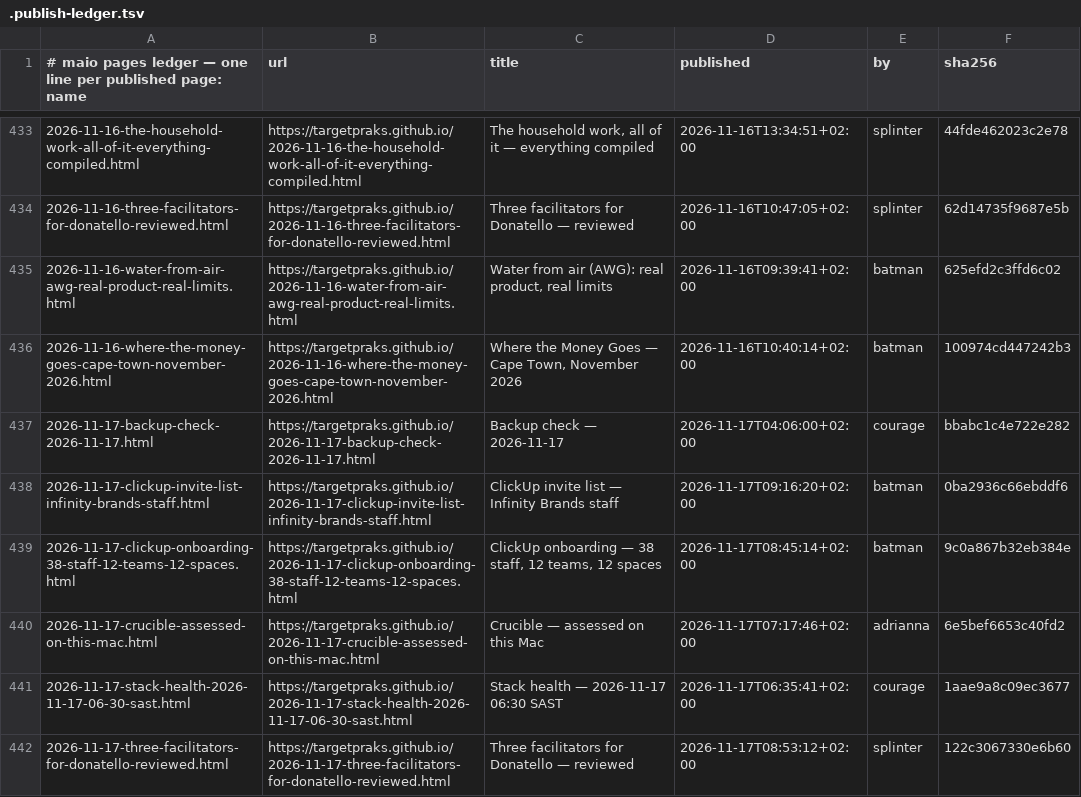
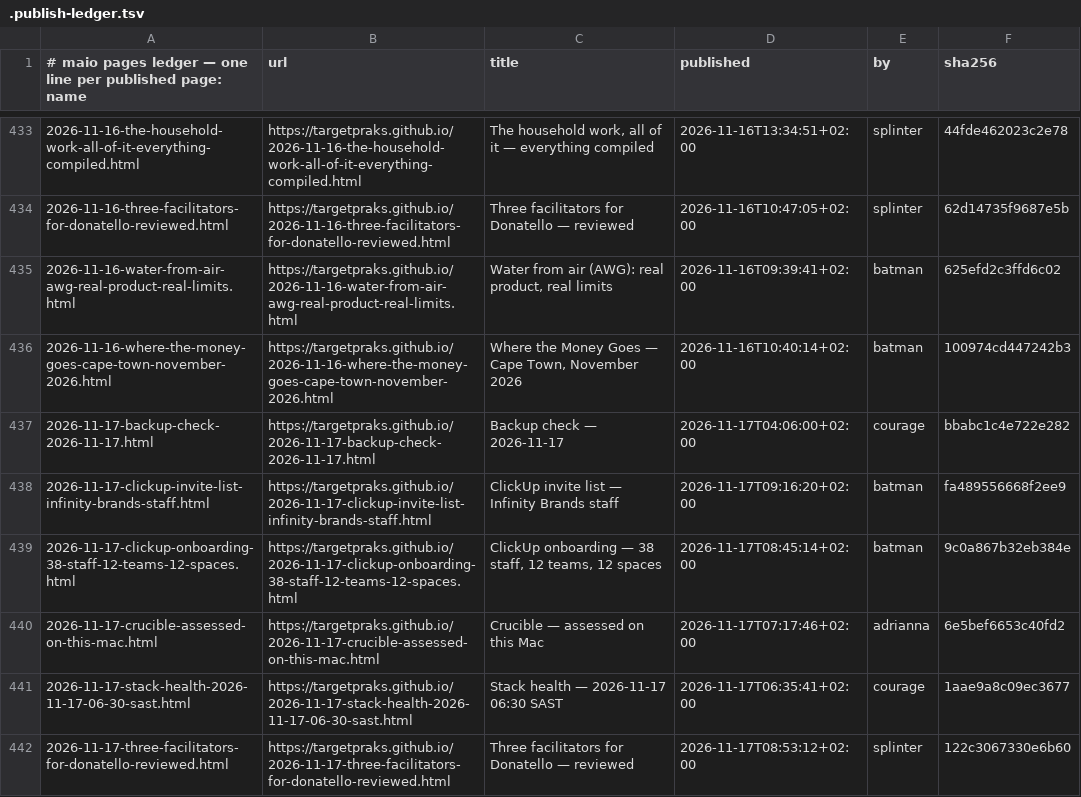
Before and after one commit to targetpraks/targetpraks.github.io, a TSV file: .publish-ledger.tsv, drawn as a sheet; only a part is shown, gaps mark what is left out.

Commit message:
HTML: ClickUp invite list — Infinity Brands staff

```diff
--- a/.publish-ledger.tsv
+++ b/.publish-ledger.tsv
@@ -437,3 +437,3 @@
 2026-11-17-backup-check-2026-11-17.html	https://targetpraks.github.io/2026-11-17-backup-check-2026-11-17.html	Backup check — 2026-11-17	2026-11-17T04:06:00+02:00	courage	bbabc1c4e722e282
-2026-11-17-clickup-invite-list-infinity-brands-staff.html	https://targetpraks.github.io/2026-11-17-clickup-invite-list-infinity-brands-staff.html	ClickUp invite list — Infinity Brands staff	2026-11-17T09:16:20+02:00	batman	0ba2936c66ebddf6
+2026-11-17-clickup-invite-list-infinity-brands-staff.html	https://targetpraks.github.io/2026-11-17-clickup-invite-list-infinity-brands-staff.html	ClickUp invite list — Infinity Brands staff	2026-11-17T09:16:20+02:00	batman	fa489556668f2ee9
 2026-11-17-clickup-onboarding-38-staff-12-teams-12-spaces.html	https://targetpraks.github.io/2026-11-17-clickup-onboarding-38-staff-12-teams-12-spaces.html	ClickUp onboarding — 38 staff, 12 teams, 12 spaces	2026-11-17T08:45:14+02:00	batman	9c0a867b32eb384e
```
Also changed, not shown: 1 other file.
